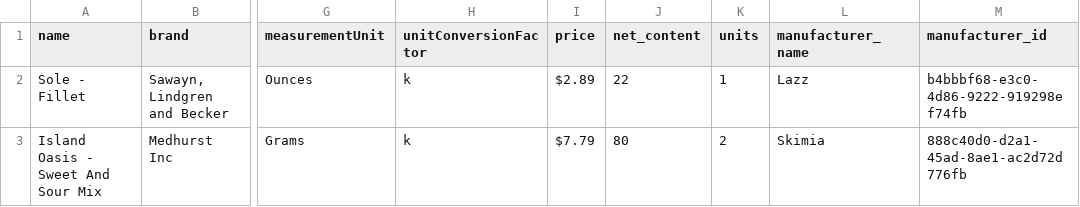
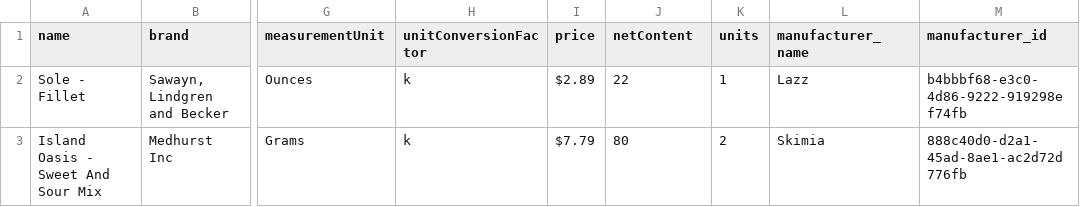
Before and after one commit to nicowyler/mergeo-be, a CSV file: data/MOCK_DATA.csv, drawn as a sheet; only a part is shown, gaps mark what is left out; the diff names each change by its address in the sheet, - before the commit and + after, or states it on an @@ line.

```diff
--- a/data/MOCK_DATA.csv
+++ b/data/MOCK_DATA.csv
-J1: net_content
+J1: netContent
```
Also changed, not shown: 10 other files.
